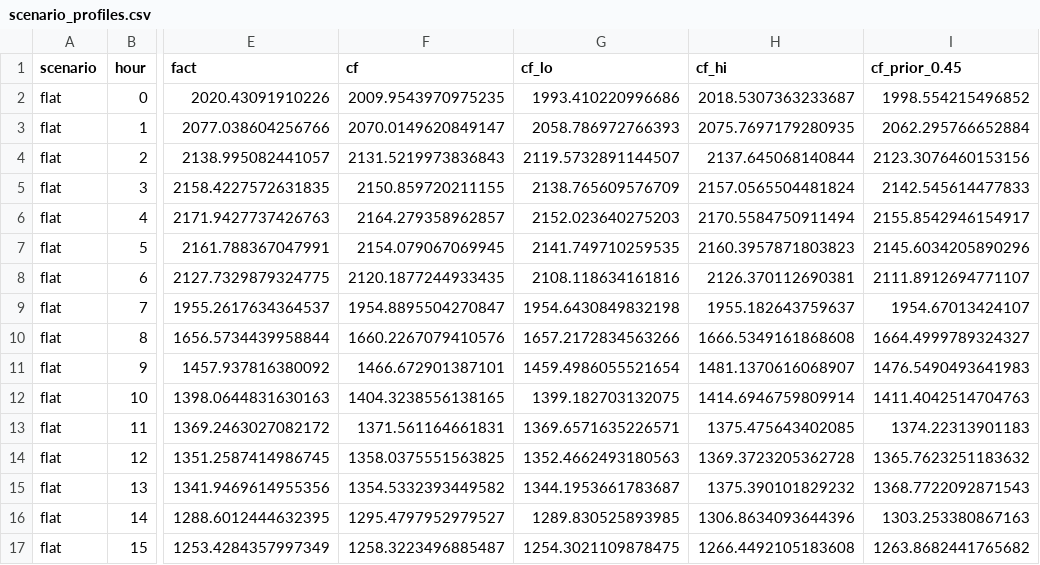
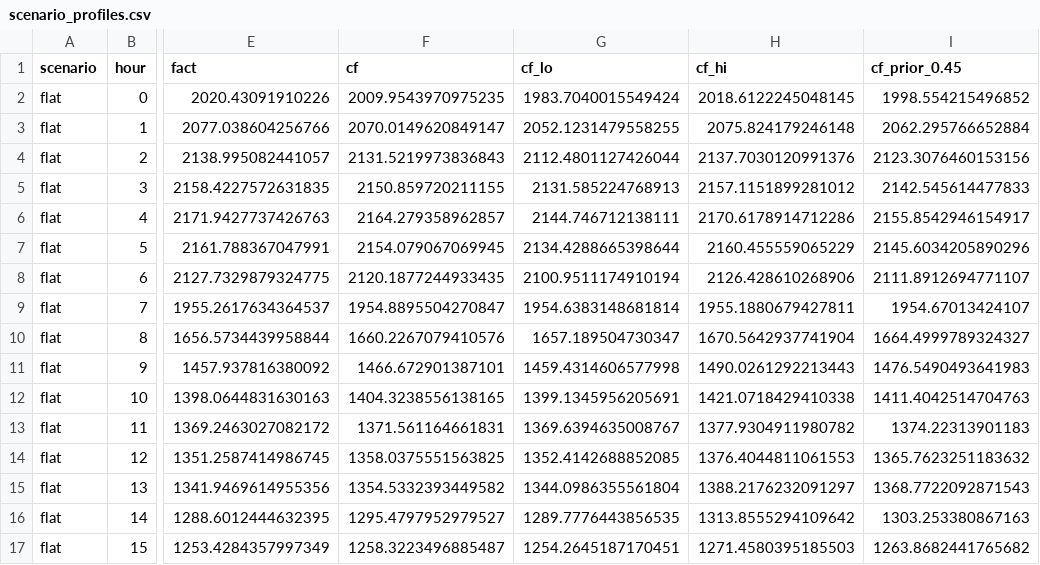
Before and after one commit to zse04152005-del/ev-causal-forecast, a CSV file: results/scenarios/scenario_profiles.csv, drawn as a sheet; only a part is shown, gaps mark what is left out; the diff covers the shown part only; the diff names each change by its address in the sheet, - before the commit and + after, or states it on an @@ line.

```diff
--- a/results/scenarios/scenario_profiles.csv
+++ b/results/scenarios/scenario_profiles.csv
-G2 (cf_lo): 1993.410220996686
+G2 (cf_lo): 1983.7040015549424
-H2 (cf_hi): 2018.5307363233687
+H2 (cf_hi): 2018.6122245048145
-G3 (cf_lo): 2058.786972766393
+G3 (cf_lo): 2052.1231479558255
-H3 (cf_hi): 2075.7697179280935
+H3 (cf_hi): 2075.824179246148
-G4 (cf_lo): 2119.5732891144507
+G4 (cf_lo): 2112.4801127426044
-H4 (cf_hi): 2137.645068140844
+H4 (cf_hi): 2137.7030120991376
-G5 (cf_lo): 2138.765609576709
+G5 (cf_lo): 2131.585224768913
-H5 (cf_hi): 2157.0565504481824
+H5 (cf_hi): 2157.1151899281012
-G6 (cf_lo): 2152.023640275203
+G6 (cf_lo): 2144.746712138111
-H6 (cf_hi): 2170.5584750911494
+H6 (cf_hi): 2170.6178914712286
-G7 (cf_lo): 2141.749710259535
+G7 (cf_lo): 2134.4288665398644
-H7 (cf_hi): 2160.3957871803823
+H7 (cf_hi): 2160.455559065229
-G8 (cf_lo): 2108.118634161816
+G8 (cf_lo): 2100.9511174910194
-H8 (cf_hi): 2126.370112690381
+H8 (cf_hi): 2126.428610268906
-G9 (cf_lo): 1954.6430849832198
+G9 (cf_lo): 1954.6383148681814
-H9 (cf_hi): 1955.182643759637
+H9 (cf_hi): 1955.1880679427811
-G10 (cf_lo): 1657.2172834563266
+G10 (cf_lo): 1657.189504730347
-H10 (cf_hi): 1666.5349161868608
+H10 (cf_hi): 1670.5642937741904
-G11 (cf_lo): 1459.4986055521654
+G11 (cf_lo): 1459.4314606577998
-H11 (cf_hi): 1481.1370616068907
+H11 (cf_hi): 1490.0261292213443
-G12 (cf_lo): 1399.182703132075
+G12 (cf_lo): 1399.1345956205691
-H12 (cf_hi): 1414.6946759809914
+H12 (cf_hi): 1421.0718429410338
-G13 (cf_lo): 1369.6571635226571
+G13 (cf_lo): 1369.6394635008767
-H13 (cf_hi): 1375.475643402085
+H13 (cf_hi): 1377.9304911980782
-G14 (cf_lo): 1352.4662493180563
+G14 (cf_lo): 1352.4142688852085
-H14 (cf_hi): 1369.3723205362728
+H14 (cf_hi): 1376.4044811061553
-G15 (cf_lo): 1344.1953661783687
+G15 (cf_lo): 1344.0986355561804
-H15 (cf_hi): 1375.390101829232
+H15 (cf_hi): 1388.2176232091297
-G16 (cf_lo): 1289.830525893985
+G16 (cf_lo): 1289.7776443856535
-H16 (cf_hi): 1306.8634093644396
+H16 (cf_hi): 1313.8555294109642
-G17 (cf_lo): 1254.3021109878475
+G17 (cf_lo): 1254.2645187170451
-H17 (cf_hi): 1266.4492105183608
+H17 (cf_hi): 1271.4580395185503
```
Also changed, not shown: 72 edited cells elsewhere in this file, results/scenarios/scenario_summary.csv, results/tables/tab_causal.csv, 23 other files.
